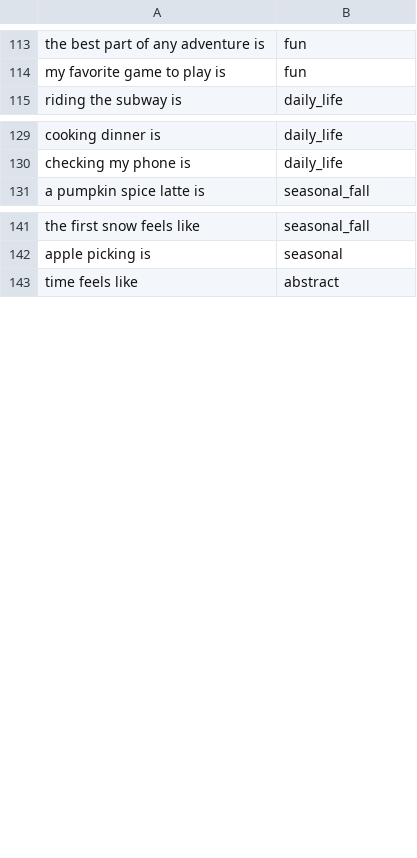
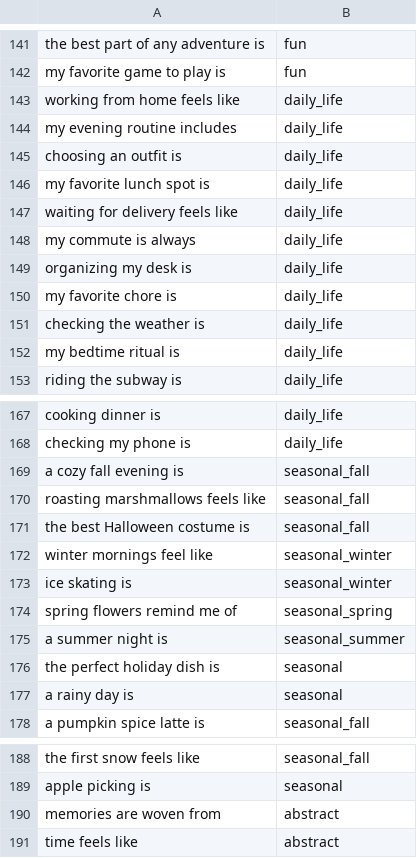
Before and after one commit to sheegaon/quipflip, a CSV file: backend/data/prompts.csv, drawn as a sheet; only a part is shown, gaps mark what is left out; the diff covers the shown part only; the diff names each change by its address in the sheet, - before the commit and + after, or states it on an @@ line.

```diff
--- a/backend/data/prompts.csv
+++ b/backend/data/prompts.csv
+row 143: working from home feels like | daily_life
+row 144: my evening routine includes | daily_life
+row 145: choosing an outfit is | daily_life
+row 146: my favorite lunch spot is | daily_life
+row 147: waiting for delivery feels like | daily_life
+row 148: my commute is always | daily_life
+row 149: organizing my desk is | daily_life
+row 150: my favorite chore is | daily_life
+row 151: checking the weather is | daily_life
+row 152: my bedtime ritual is | daily_life
+row 169: a cozy fall evening is | seasonal_fall
+row 170: roasting marshmallows feels like | seasonal_fall
+row 171: the best Halloween costume is | seasonal_fall
+row 172: winter mornings feel like | seasonal_winter
+row 173: ice skating is | seasonal_winter
+row 174: spring flowers remind me of | seasonal_spring
+row 175: a summer night is | seasonal_summer
+row 176: the perfect holiday dish is | seasonal
+row 177: a rainy day is | seasonal
+row 190: memories are woven from | abstract
```
Also changed, not shown: 28 added rows elsewhere in this file.
